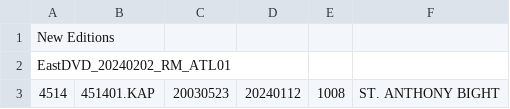
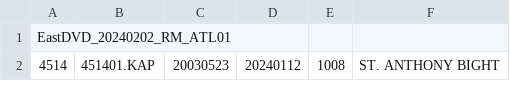
Before and after one commit to Mabus00/CHS-DVD-Reader, a CSV file: new_editions.csv, drawn as a sheet; only a part is shown.

```diff
--- a/new_editions.csv
+++ b/new_editions.csv
@@ -1,2 +1 @@
-New Editions
 EastDVD_20240202_RM_ATL01
```
Also changed, not shown: new_charts.csv, 4 other files.
